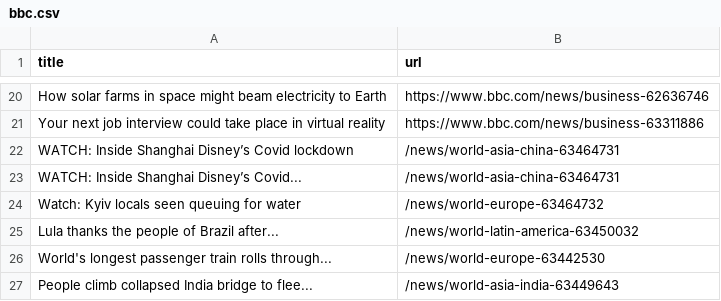
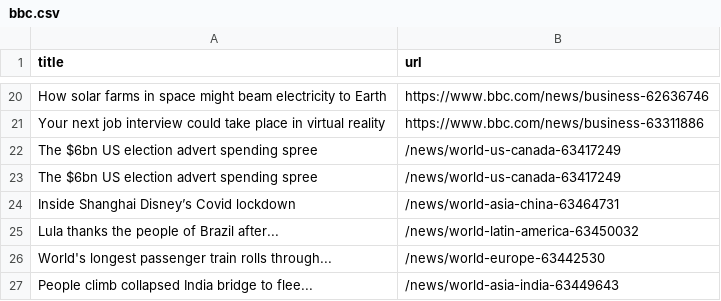
Before and after one commit to amanda-chn/automatic-scraper-bbc, a CSV file: bbc.csv, drawn as a sheet; only a part is shown, gaps mark what is left out; the diff covers the shown part only.

```diff
--- a/bbc.csv
+++ b/bbc.csv
@@ -21,5 +21,5 @@ How solar farms in space might beam electricity to Earth,https://www.bbc.com/new
 Your next job interview could take place in virtual reality,https://www.bbc.com/news/business-63311886
-WATCH: Inside Shanghai Disney’s Covid lockdown,/news/world-asia-china-63464731
-WATCH: Inside Shanghai Disney’s Covid...,/news/world-asia-china-63464731
-Watch: Kyiv locals seen queuing for water,/news/world-europe-63464732
+The $6bn US election advert spending spree,/news/world-us-canada-63417249
+The $6bn US election advert spending spree,/news/world-us-canada-63417249
+Inside Shanghai Disney’s Covid lockdown,/news/world-asia-china-63464731
 Lula thanks the people of Brazil after...,/news/world-latin-america-63450032
```
Also changed, not shown: 2 added rows, 2 removed rows, 1 moved row and 1 edited cell elsewhere in this file.
